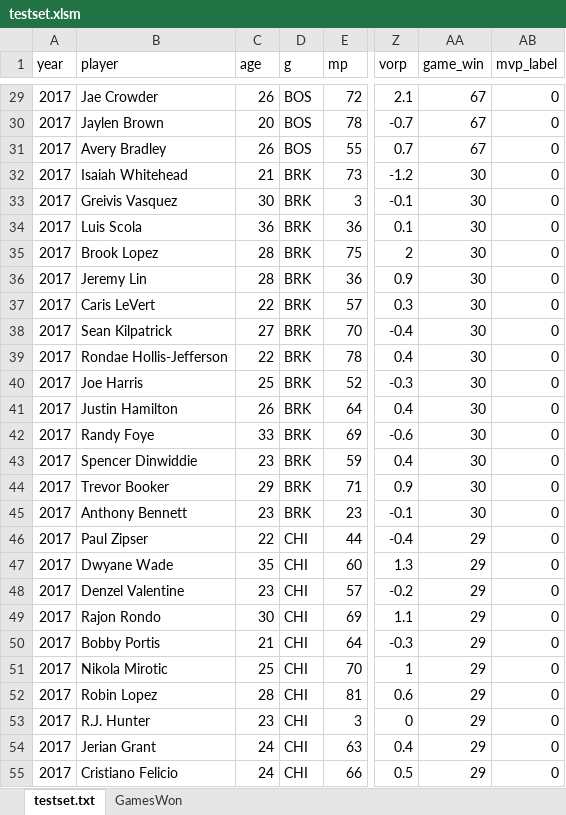
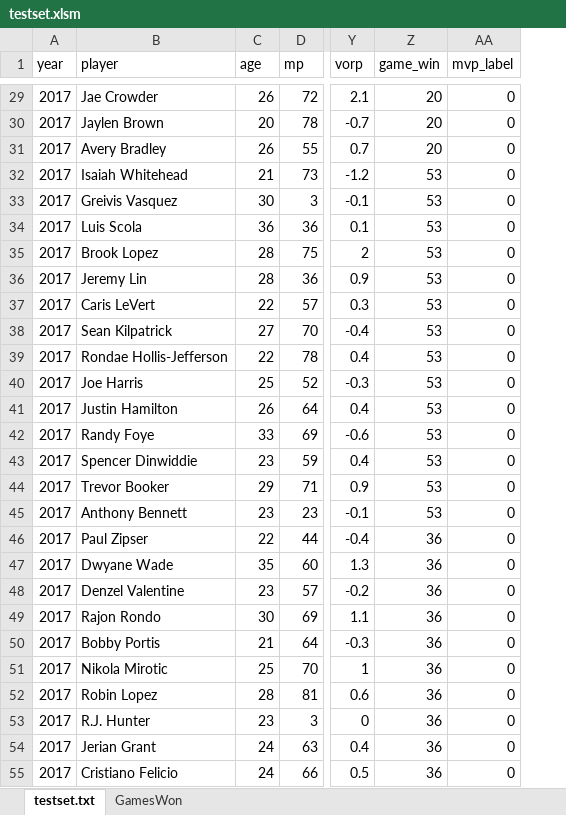
Before and after one commit to cqlijingwei/NBA-Data-Analysis, an Excel workbook: nba-players-advanced-season-stats-19782016/testset.xlsm, sheet testset.txt, drawn as a sheet; only a part is shown, gaps mark what is left out; values as stored, in another font and other column widths than the file's, no cell formats; removed rows and columns are numbered as before the commit, all else as after; the diff covers the shown part only; the diff names each change by its address in the sheet, - before the commit and + after, or states it on an @@ line.

```diff
--- a/nba-players-advanced-season-stats-19782016/testset.xlsm (sheet testset.txt)
+++ b/nba-players-advanced-season-stats-19782016/testset.xlsm (sheet testset.txt)
-column D (g), rows 29-55: BOS | BOS | BOS | BRK | BRK | BRK | BRK | BRK | BRK | BRK | BRK | BRK | BRK | BRK | BRK | BRK | BRK | CHI | CHI | CHI | CHI | CHI | CHI | CHI | CHI | CHI | CHI
-Z29:Z31 (game_win): 67
+Z29:Z31 (game_win): 20
-Z32:Z45 (game_win): 30
+Z32:Z45 (game_win): 53
-Z46:Z55 (game_win): 29
+Z46:Z55 (game_win): 36
```
Also changed, not shown: 1492 edited cells elsewhere in this sheet, sheet GamesWon, cell formats, 4 other files.
